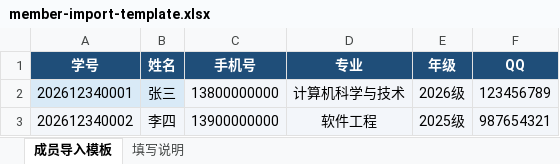
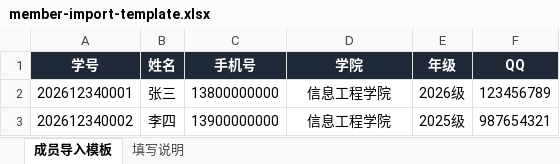
Before and after one commit to AexuRb/ca-attendance-system, an Excel workbook: backend/src/main/resources/static/templates/member-import-template.xlsx, sheet 成员导入模板, drawn as a sheet; values as stored, in another font and other column widths than the file's, no borders; the diff names each change by its address in the sheet, - before the commit and + after, or states it on an @@ line.

```diff
--- a/backend/src/main/resources/static/templates/member-import-template.xlsx (sheet 成员导入模板)
+++ b/backend/src/main/resources/static/templates/member-import-template.xlsx (sheet 成员导入模板)
-A1:F1 fill: #1F4E79
+A1:F1 fill: #1F2937
-D1: 专业
+D1: 学院
-A2:B2 fill: #D9EAF7
+A2:B2 fill: none
-C2:F2 fill: #F3F6FA
+C2:F2 fill: none
-D2 (学院): 计算机科学与技术
+D2 (学院): 信息工程学院
-A3:F3 fill: #F3F6FA
+A3:F3 fill: none
-D3 (学院): 软件工程
+D3 (学院): 信息工程学院
```
Also changed, not shown: docs/成员批量导入模板.xlsx, frontend/public/templates/member-import-template.xlsx, 19 other files.
